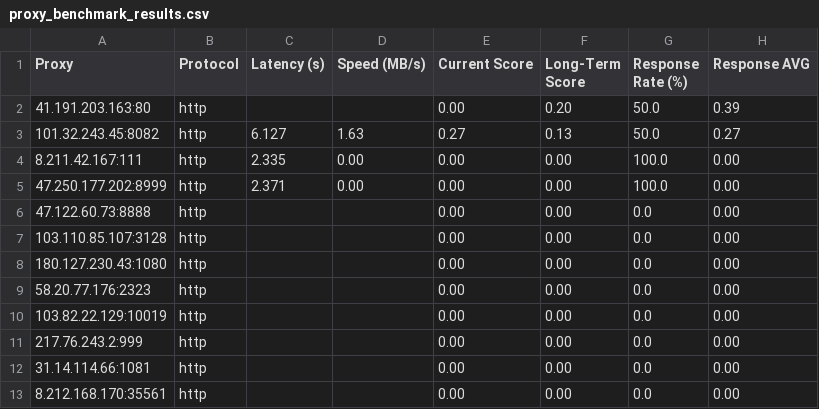
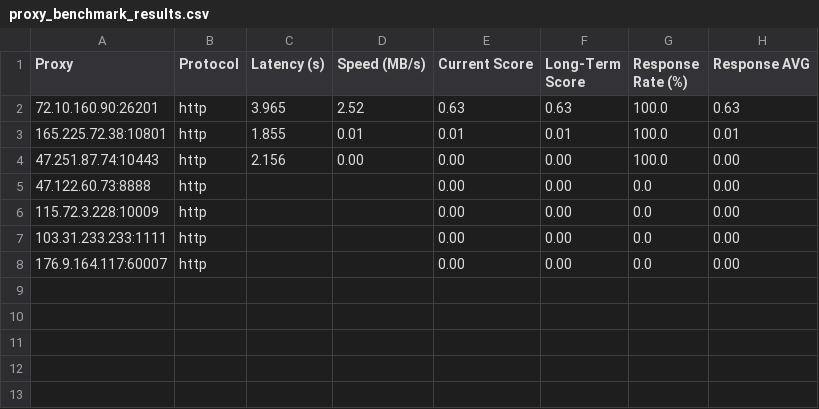
Before and after one commit to MuRongPIG/Proxy-Master, a CSV file: Output/proxy_benchmark_results.csv, drawn as a sheet.

```diff
--- a/Output/proxy_benchmark_results.csv
+++ b/Output/proxy_benchmark_results.csv
@@ -1,13 +1,8 @@
 Proxy,Protocol,Latency (s),Speed (MB/s),Current Score,Long-Term Score,Response Rate (%),Response AVG
-41.191.203.163:80,http,,,0.00,0.20,50.0,0.39
-101.32.243.45:8082,http,6.127,1.63,0.27,0.13,50.0,0.27
-8.211.42.167:111,http,2.335,0.00,0.00,0.00,100.0,0.00
-47.250.177.202:8999,http,2.371,0.00,0.00,0.00,100.0,0.00
+72.10.160.90:26201,http,3.965,2.52,0.63,0.63,100.0,0.63
+165.225.72.38:10801,http,1.855,0.01,0.01,0.01,100.0,0.01
+47.251.87.74:10443,http,2.156,0.00,0.00,0.00,100.0,0.00
 47.122.60.73:8888,http,,,0.00,0.00,0.0,0.00
-103.110.85.107:3128,http,,,0.00,0.00,0.0,0.00
-180.127.230.43:1080,http,,,0.00,0.00,0.0,0.00
-58.20.77.176:2323,http,,,0.00,0.00,0.0,0.00
-103.82.22.129:10019,http,,,0.00,0.00,0.0,0.00
-217.76.243.2:999,http,,,0.00,0.00,0.0,0.00
-31.14.114.66:1081,http,,,0.00,0.00,0.0,0.00
-8.212.168.170:35561,http,,,0.00,0.00,0.0,0.00
+115.72.3.228:10009,http,,,0.00,0.00,0.0,0.00
+103.31.233.233:1111,http,,,0.00,0.00,0.0,0.00
+176.9.164.117:60007,http,,,0.00,0.00,0.0,0.00
```
Also changed, not shown: Output/proxy_history.csv, 5 other files.
